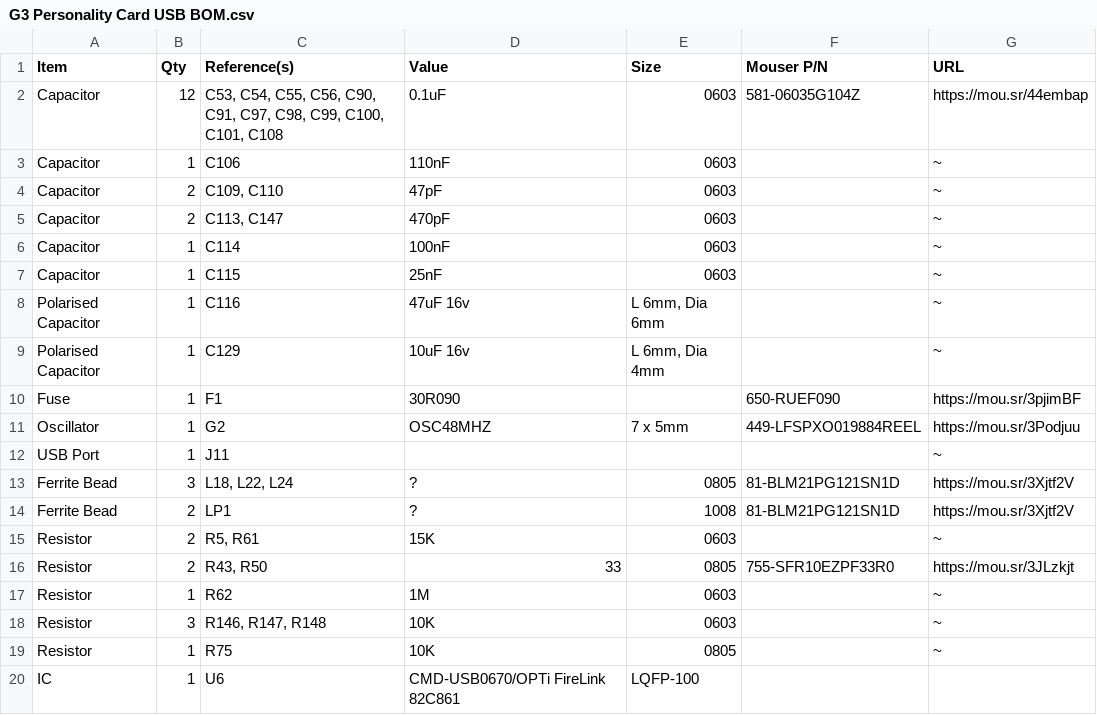
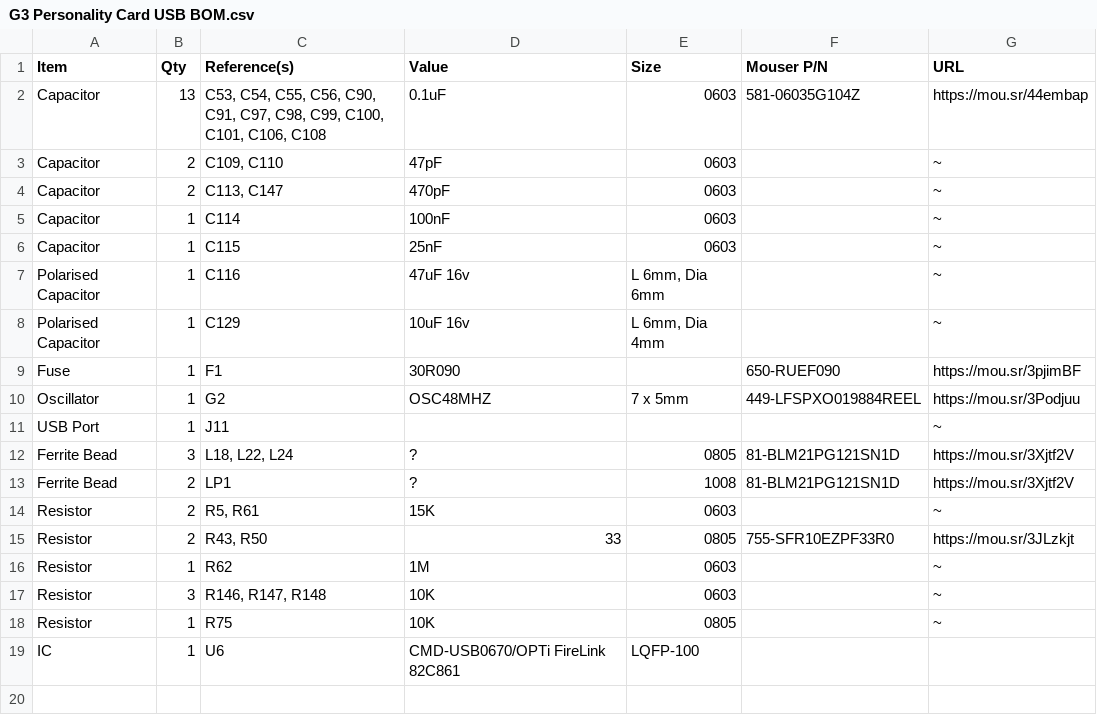
Before and after one commit to croissantking/G3-Personality-Card-USB, a CSV file: G3 Personality Card USB BOM.csv, drawn as a sheet.

Commit message:
Update G3 Personality Card USB BOM.csv

```diff
--- a/G3 Personality Card USB BOM.csv
+++ b/G3 Personality Card USB BOM.csv
@@ -1,4 +1,3 @@
 "Item","Qty","Reference(s)","Value","Size","Mouser P/N","URL"
-"Capacitor","12","C53, C54, C55, C56, C90, C91, C97, C98, C99, C100, C101, C108","0.1uF","0603","581-06035G104Z","https://mou.sr/44embap"
-"Capacitor","1","C106","110nF","0603","","~"
+"Capacitor","13","C53, C54, C55, C56, C90, C91, C97, C98, C99, C100, C101, C106, C108","0.1uF","0603","581-06035G104Z","https://mou.sr/44embap"
 "Capacitor","2","C109, C110","47pF","0603","","~"
```
